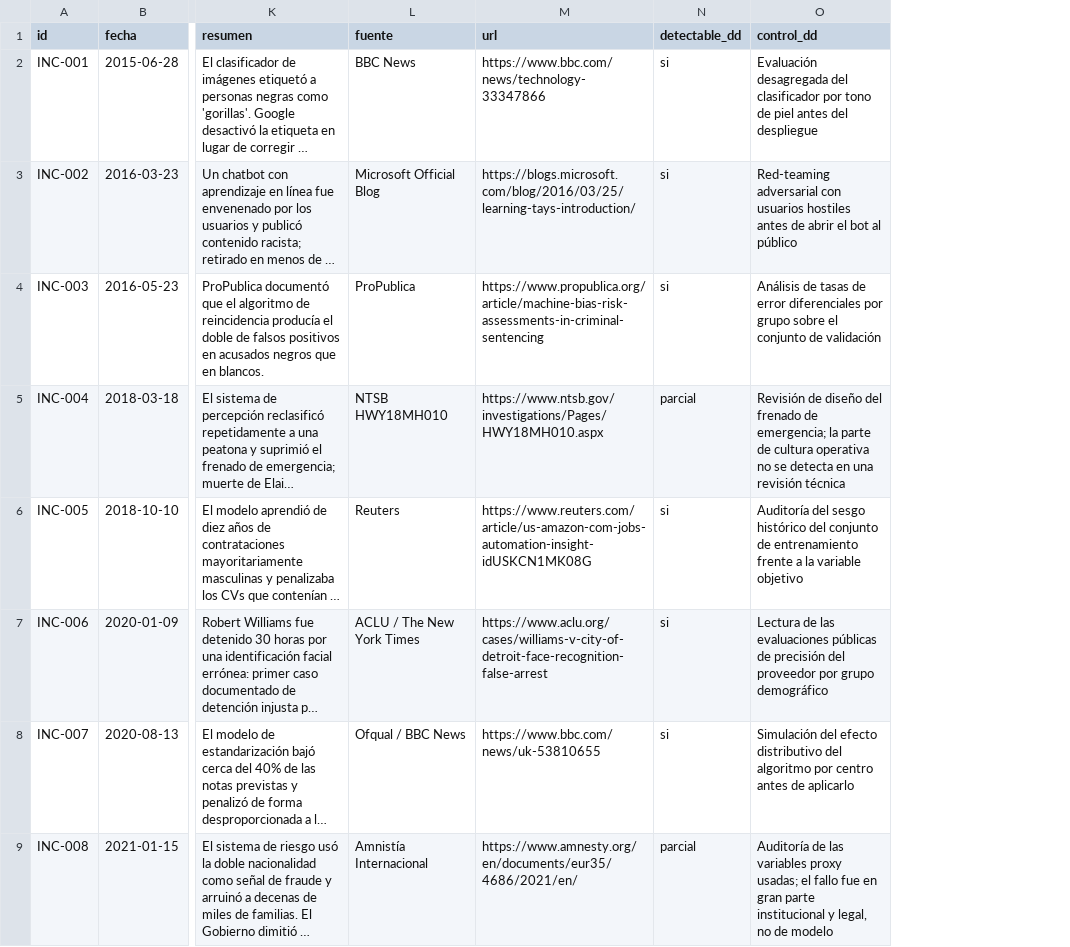
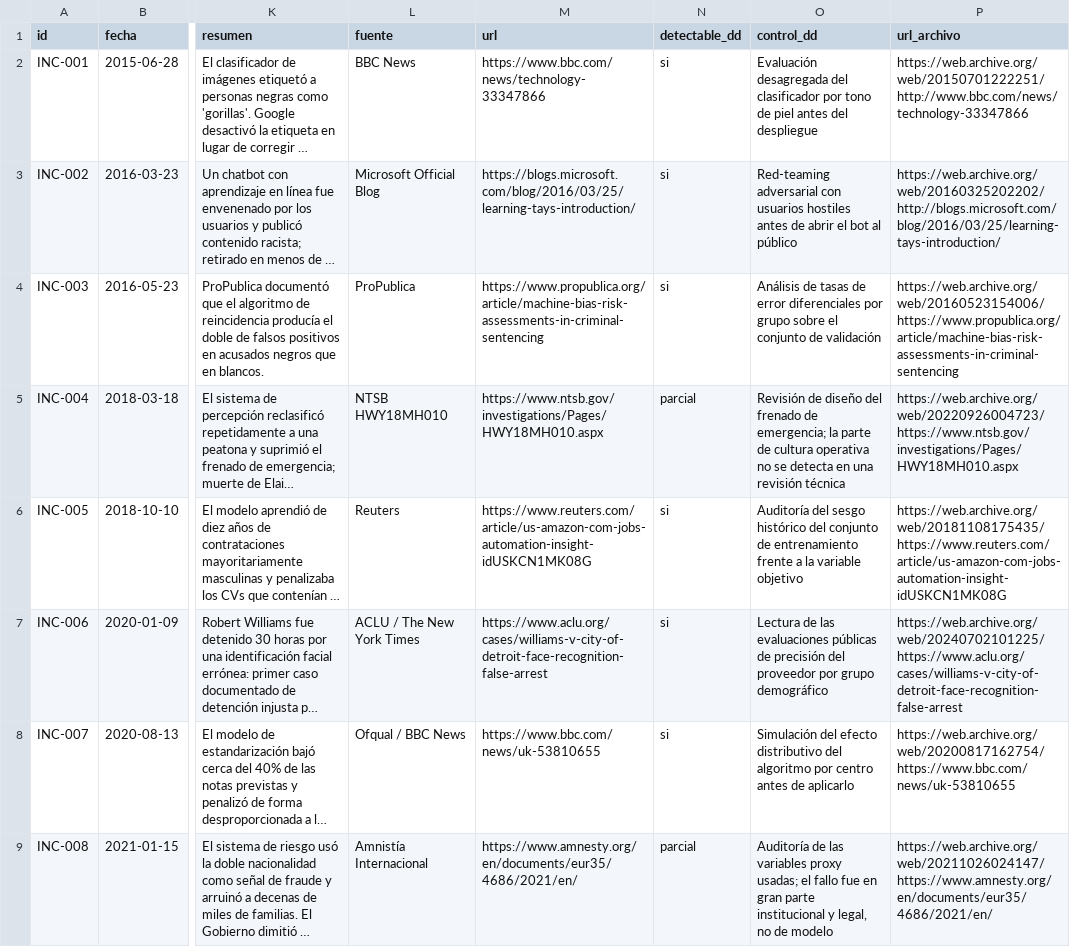
Before and after one commit to jjpp01x/ai-safety-incidents, a CSV file: data/incidents.csv, drawn as a sheet; only a part is shown, gaps mark what is left out; long unchanged cells end in …; the diff covers the shown part only; the diff names each change by its address in the sheet, - before the commit and + after, or states it on an @@ line.

```diff
--- a/data/incidents.csv
+++ b/data/incidents.csv
+column P (url_archivo), rows 2-9: https://web.archive.org/web/20150701222251/http://www.bbc.com/news/technology-33347866 | https://web.archive.org/web/20160325202202/http://blogs.microsoft.com/blog/2016/03/25/learning-tays-introduction/ | https://web.archive.org/web/20160523154006/https://www.propublica.org/article/machine-bias-risk-assessments-in-criminal-sentencing | https://web.archive.org/web/20220926004723/https://www.ntsb.gov/investigations/Pages/HWY18MH010.aspx | https://web.archive.org/web/20181108175435/https://www.reuters.com/article/us-amazon-com-jobs-automation-insight-idUSKCN1MK08G | https://web.archive.org/web/20240702101225/https://www.aclu.org/cases/williams-v-city-of-detroit-face-recognition-false-arrest | https://web.archive.org/web/20200817162754/https://www.bbc.com/news/uk-53810655 | https://web.archive.org/web/20211026024147/https://www.amnesty.org/en/documents/eur35/4686/2021/en/
```
Also changed, not shown: 4 edited cells elsewhere in this file, 16 other files.
